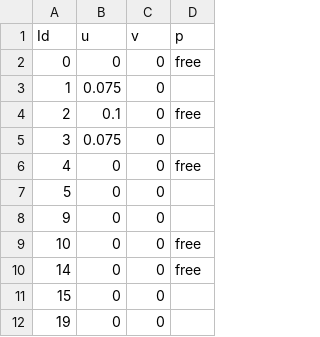
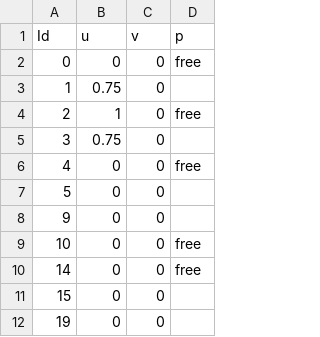
Before and after one commit to PANFACTORY/PANSFEM2, a CSV file: sample/navierstokes/model2/Dirichlet.csv, drawn as a sheet; only a part is shown.

Commit message:
Modify sample_navierstokes

```diff
--- a/sample/navierstokes/model2/Dirichlet.csv
+++ b/sample/navierstokes/model2/Dirichlet.csv
@@ -2,5 +2,5 @@ Id,u,v,p
 0,0,0,free
-1,0.075,0
-2,0.1,0,free
-3,0.075,0
+1,0.75,0
+2,1,0,free
+3,0.75,0
 4,0,0,free
```
Also changed, not shown: 3 other files.
